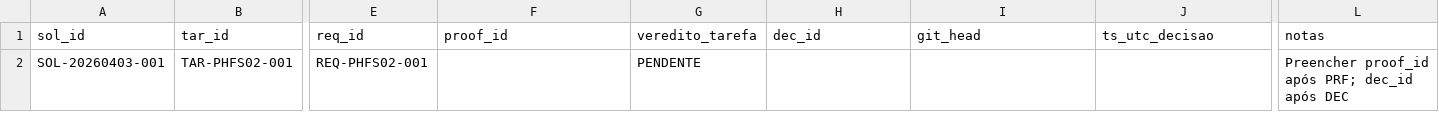
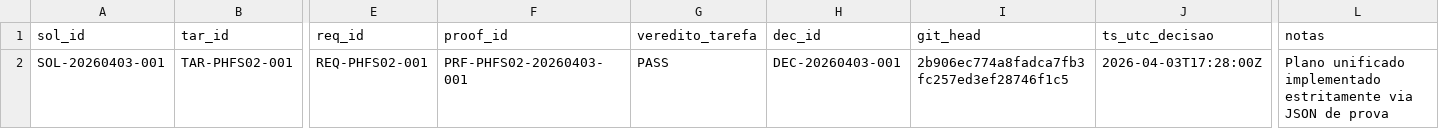
Before and after one commit to simonnmarket/OMEGA_OS_Kernel, a CSV file: Auditoria PARR-F/Núcleo de Validação OMEGA/evidencia_pre_demo/04_relatorios_tarefa/templates_auditoria_psa/MATRIZ_SOL_TAR_REQ_PRF_DEC_TEMPLATE.csv, drawn as a sheet; only a part is shown, gaps mark what is left out; the diff names each change by its address in the sheet, - before the commit and + after, or states it on an @@ line.

Commit message:
DECISAO: Conclusao de TAR-PHFS02-001 e Resolucao de REQ-PHFS02-001

```diff
--- a/Auditoria PARR-F/Núcleo de Validação OMEGA/evidencia_pre_demo/04_relatorios_tarefa/templates_auditoria_psa/MATRIZ_SOL_TAR_REQ_PRF_DEC_TEMPLATE.csv
+++ b/Auditoria PARR-F/Núcleo de Validação OMEGA/evidencia_pre_demo/04_relatorios_tarefa/templates_auditoria_psa/MATRIZ_SOL_TAR_REQ_PRF_DEC_TEMPLATE.csv
-F2 (proof_id): (empty)
+F2 (proof_id): PRF-PHFS02-20260403-001
-G2 (veredito_tarefa): PENDENTE
+G2 (veredito_tarefa): PASS
-H2 (dec_id): (empty)
+H2 (dec_id): DEC-20260403-001
-I2 (git_head): (empty)
+I2 (git_head): 2b906ec774a8fadca7fb3fc257ed3ef28746f1c5
-J2 (ts_utc_decisao): (empty)
+J2 (ts_utc_decisao): 2026-04-03T17:28:00Z
-L2 (notas): Preencher proof_id após PRF; dec_id após DEC
+L2 (notas): Plano unificado implementado estritamente via JSON de prova
```
Also changed, not shown: 3 other files.
